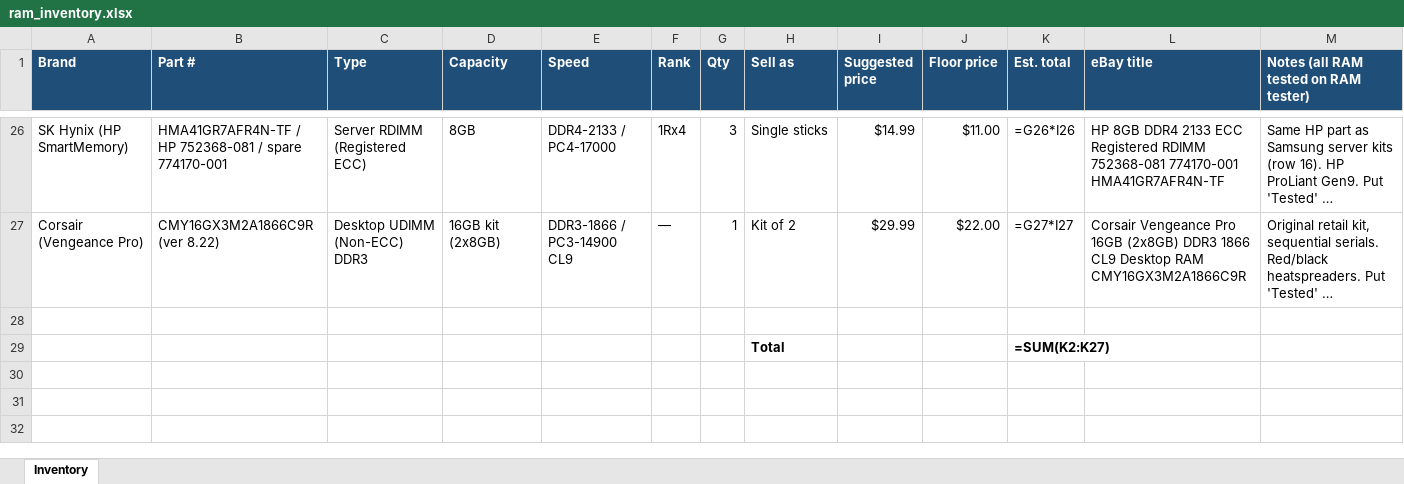
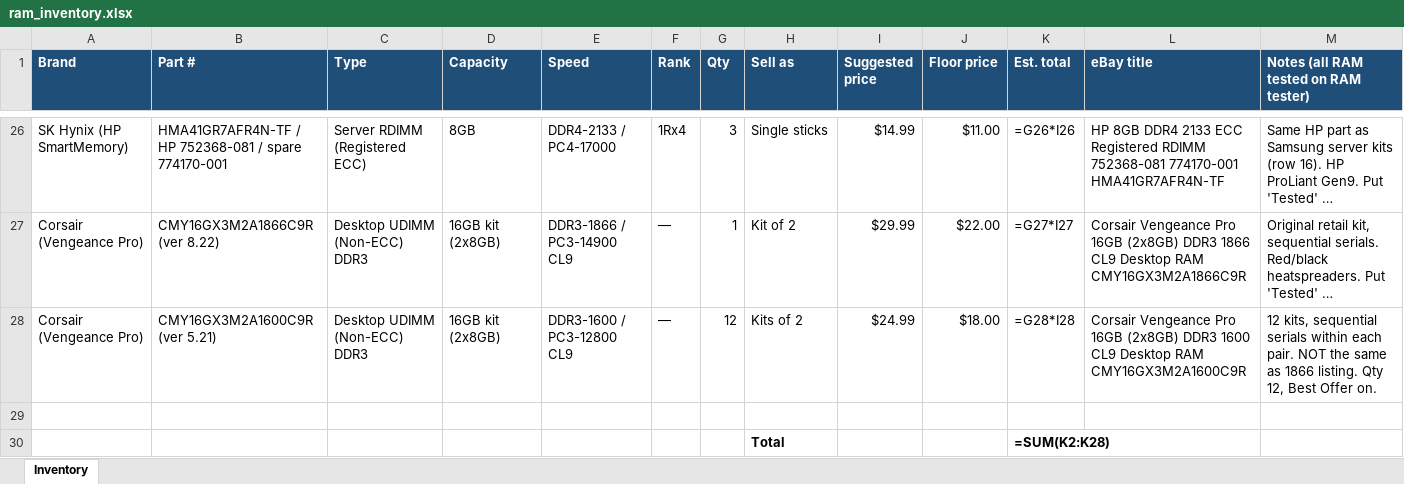
Before and after one commit to bgallaher-lgtm/Claude, an Excel workbook: ram_inventory.xlsx, sheet Inventory, drawn as a sheet; only a part is shown, gaps mark what is left out; long unchanged cells end in …; values as stored, in another font and other column widths than the file's, no borders; formulas without a stored value are shown as written; addresses are those after the commit; the diff names each change by its address in the sheet, - before the commit and + after, or states it on an @@ line.

```diff
--- a/ram_inventory.xlsx (sheet Inventory)
+++ b/ram_inventory.xlsx (sheet Inventory)
+row 28: Corsair (Vengeance Pro) | CMY16GX3M2A1600C9R (ver 5.21) | Desktop UDIMM (Non-ECC) DDR3 | 16GB kit (2x8GB) | DDR3-1600 / PC3-12800 CL9 | — | 12 | Kits of 2 | $24.99 | $18.00 | =G28*I28 | Corsair Vengeance Pro 16GB (2x8GB) DDR3 1600 CL9 Desktop RAM CMY16GX3M2A1600C9R | 12 kits, sequential serials within each pair. NOT the same as 1866 listing. Qty 12, Best Offer on.
-K30 (Est. total): =SUM(K2:K27)
+K30 (Est. total): =SUM(K2:K28)
```
